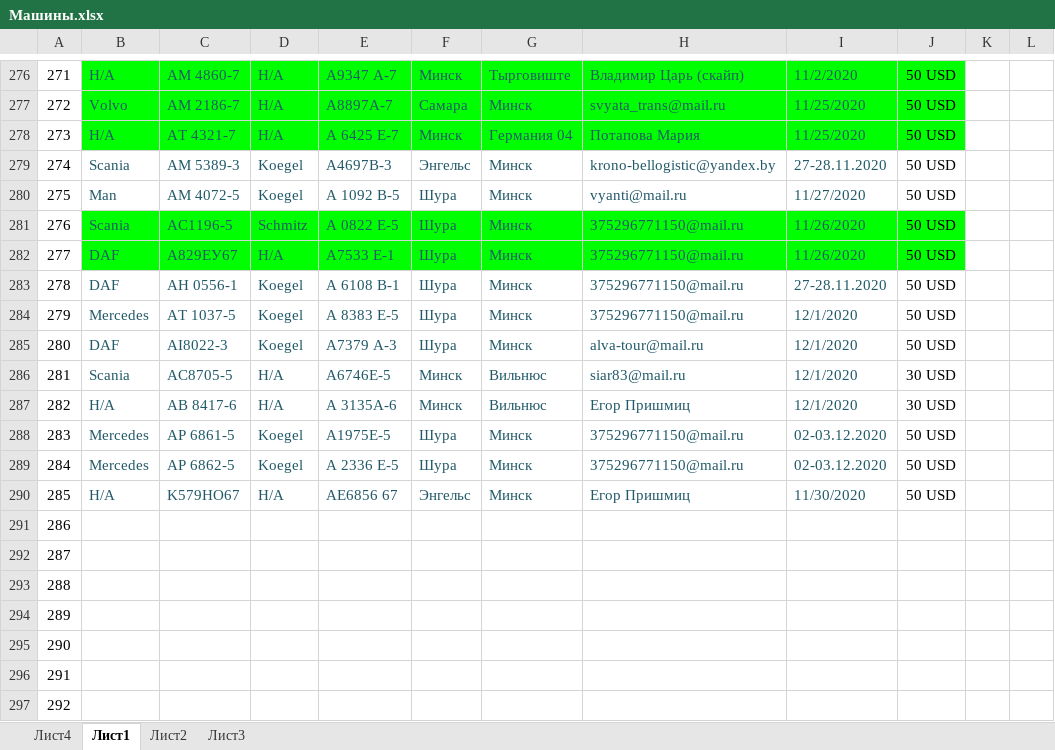
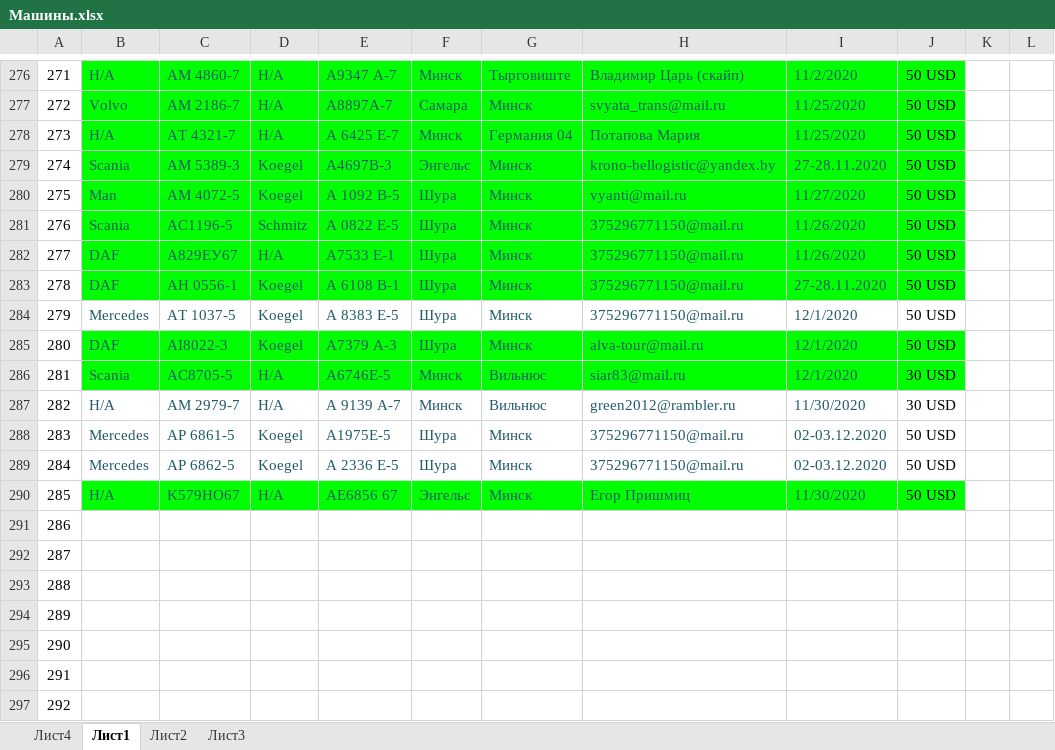
Before and after one commit to rutraq/Logistic, an Excel workbook: Машины.xlsx, sheet Лист1, drawn as a sheet; only a part is shown, gaps mark what is left out; values as stored, in another font and other column widths than the file's, no borders; the diff names each change by its address in the sheet, - before the commit and + after, or states it on an @@ line.

Commit message:
машины

```diff
--- a/Машины.xlsx (sheet Лист1)
+++ b/Машины.xlsx (sheet Лист1)
-B279:J280 fill: none
+B279:J280 fill: #00FF00
-B283:J283 fill: none
+B283:J283 fill: #00FF00
-B285:J286 fill: none
+B285:J286 fill: #00FF00
-C287: АВ 8417-6
+C287: АМ 2979-7
-E287: А 3135А-6
+E287: А 9139 А-7
-H287: Егор Пришмиц
+H287: green2012@rambler.ru
-I287: 12/1/2020
+I287: 11/30/2020
-B290:J290 fill: none
+B290:J290 fill: #00FF00
```
Also changed, not shown: 2 other files.
